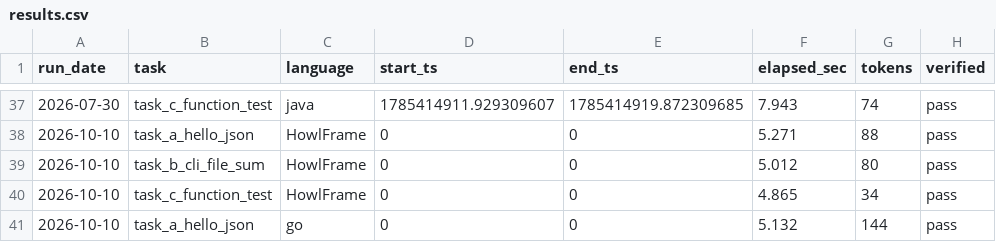
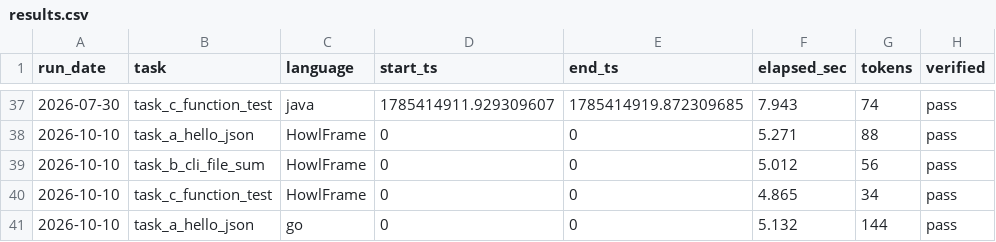
Before and after one commit to howlcipher/howlframe, a CSV file: benchmarks/language_write_cost/results.csv, drawn as a sheet; only a part is shown, gaps mark what is left out.

```diff
--- a/benchmarks/language_write_cost/results.csv
+++ b/benchmarks/language_write_cost/results.csv
@@ -38,3 +38,3 @@ run_date,task,language,start_ts,end_ts,elapsed_sec,tokens,verified
 2026-10-10,task_a_hello_json,HowlFrame,0,0,5.271,88,pass
-2026-10-10,task_b_cli_file_sum,HowlFrame,0,0,5.012,80,pass
+2026-10-10,task_b_cli_file_sum,HowlFrame,0,0,5.012,56,pass
 2026-10-10,task_c_function_test,HowlFrame,0,0,4.865,34,pass
```
Also changed, not shown: 9 other files.
